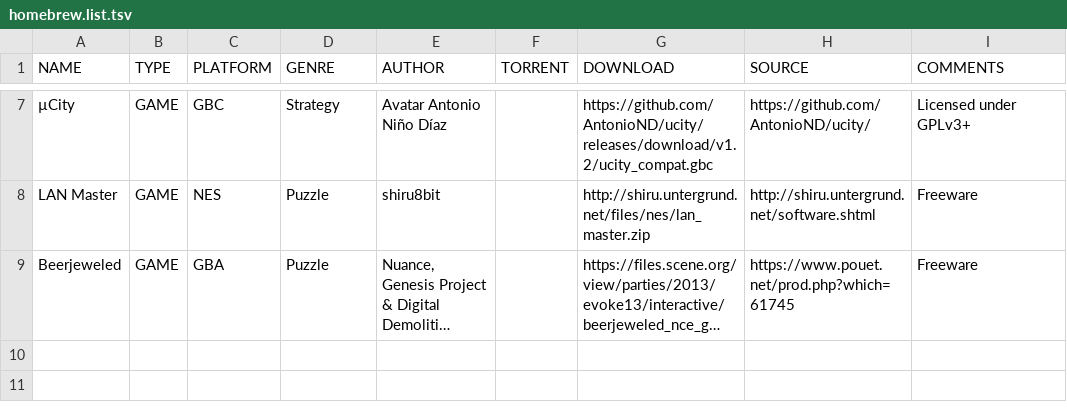
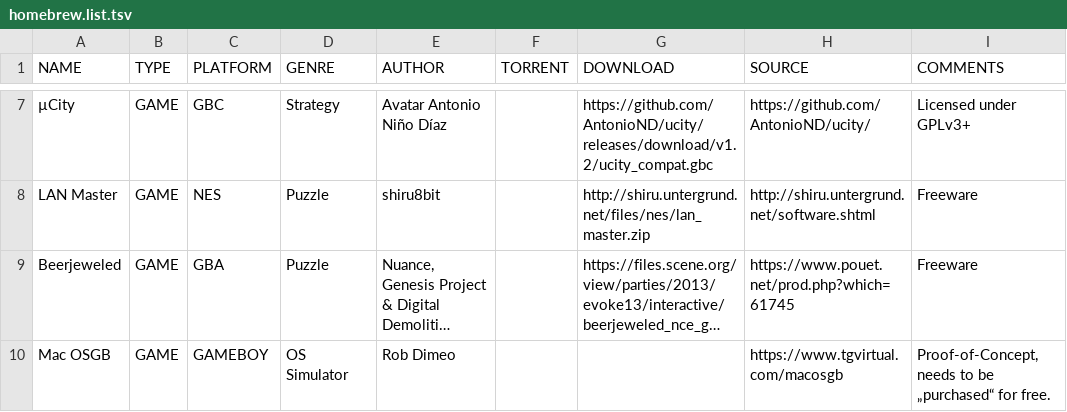
Before and after one commit to Donyarashidi/lists.d, a TSV file: homebrew.list.tsv, drawn as a sheet; only a part is shown, gaps mark what is left out; long unchanged cells end in …; the diff names each change by its address in the sheet, - before the commit and + after, or states it on an @@ line.

Commit message:
updated homebrew.lists.tsv
added Mac OSGB to the list

```diff
--- a/homebrew.list.tsv
+++ b/homebrew.list.tsv
+row 10: Mac OSGB | GAME | GAMEBOY | OS Simulator | Rob Dimeo |  |  | https://www.tgvirtual.com/macosgb | Proof-of-Concept, needs to be „purchased“ for free.
```
